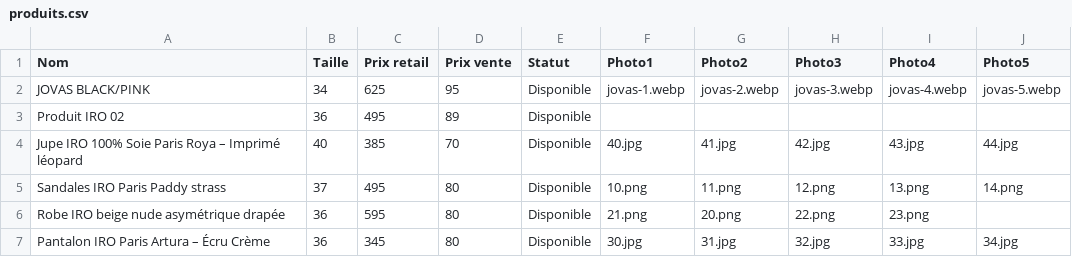
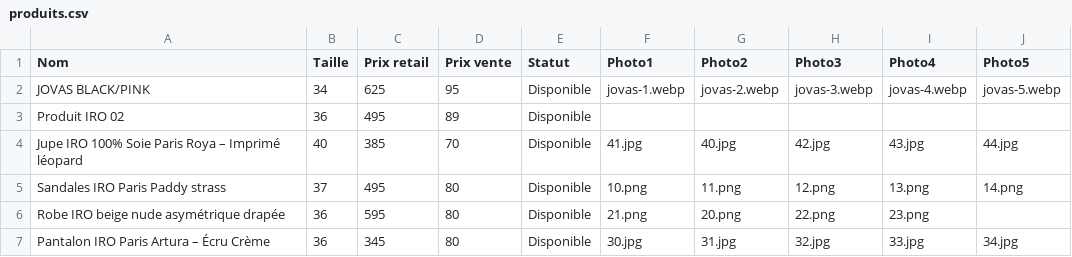
Before and after one commit to spaps74/catalogue-iro, a CSV file: produits.csv, drawn as a sheet.

Commit message:
Update produits.csv

```diff
--- a/produits.csv
+++ b/produits.csv
@@ -3,3 +3,3 @@ JOVAS BLACK/PINK;34;625;95;Disponible;jovas-1.webp;jovas-2.webp;jovas-3.webp;jov
 Produit IRO 02;36;495;89;Disponible;;;;;
-Jupe IRO 100% Soie Paris Roya – Imprimé léopard;40;385;70;Disponible;40.jpg;41.jpg;42.jpg;43.jpg;44.jpg
+Jupe IRO 100% Soie Paris Roya – Imprimé léopard;40;385;70;Disponible;41.jpg;40.jpg;42.jpg;43.jpg;44.jpg
 Sandales IRO Paris Paddy strass;37;495;80;Disponible;10.png;11.png;12.png;13.png;14.png
```
